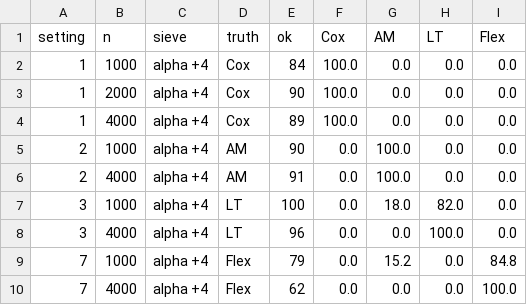
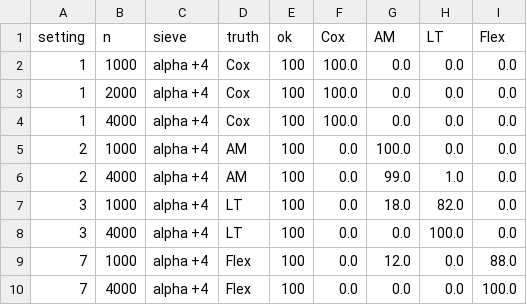
Before and after one commit to mbmbmmb/RecODE-py, a CSV file: numerical_study/bic_model_selection/results/bic_selection_wide.csv, drawn as a sheet.

```diff
--- a/numerical_study/bic_model_selection/results/bic_selection_wide.csv
+++ b/numerical_study/bic_model_selection/results/bic_selection_wide.csv
@@ -1,10 +1,10 @@
 setting,n,sieve,truth,ok,Cox,AM,LT,Flex
-1,1000,alpha +4,Cox,84,100.0,0.0,0.0,0.0
-1,2000,alpha +4,Cox,90,100.0,0.0,0.0,0.0
-1,4000,alpha +4,Cox,89,100.0,0.0,0.0,0.0
-2,1000,alpha +4,AM,90,0.0,100.0,0.0,0.0
-2,4000,alpha +4,AM,91,0.0,100.0,0.0,0.0
+1,1000,alpha +4,Cox,100,100.0,0.0,0.0,0.0
+1,2000,alpha +4,Cox,100,100.0,0.0,0.0,0.0
+1,4000,alpha +4,Cox,100,100.0,0.0,0.0,0.0
+2,1000,alpha +4,AM,100,0.0,100.0,0.0,0.0
+2,4000,alpha +4,AM,100,0.0,99.0,1.0,0.0
 3,1000,alpha +4,LT,100,0.0,18.0,82.0,0.0
-3,4000,alpha +4,LT,96,0.0,0.0,100.0,0.0
-7,1000,alpha +4,Flex,79,0.0,15.2,0.0,84.8
-7,4000,alpha +4,Flex,62,0.0,0.0,0.0,100.0
+3,4000,alpha +4,LT,100,0.0,0.0,100.0,0.0
+7,1000,alpha +4,Flex,100,0.0,12.0,0.0,88.0
+7,4000,alpha +4,Flex,100,0.0,0.0,0.0,100.0
```
Also changed, not shown: numerical_study/bic_model_selection/results/bic_selection.csv, 12 other files.
